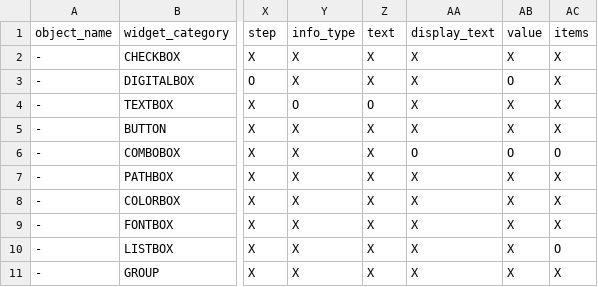
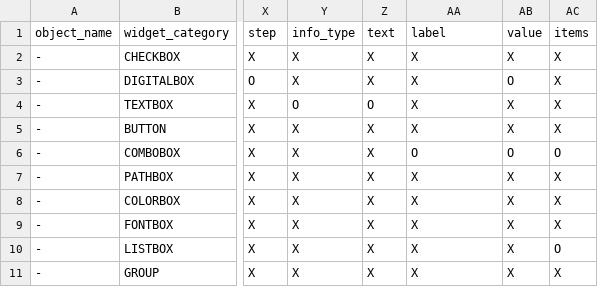
Before and after one commit to lanyangyin/obs-python-framework, a CSV file: obsScriptFramework_/src/data/widgetAttributeDefinitionData.csv (was obsScriptFramework_/plugins/widgetAttributeDefinitionData.csv), drawn as a sheet; only a part is shown, gaps mark what is left out; the diff names each change by its address in the sheet, - before the commit and + after, or states it on an @@ line.

```diff
--- a/obsScriptFramework_/plugins/widgetAttributeDefinitionData.csv
+++ b/obsScriptFramework_/src/data/widgetAttributeDefinitionData.csv
-AA1: display_text
+AA1: label
```
Also changed, not shown: obsScriptFramework_/plugins/widgetData.csv, 8 other files.
